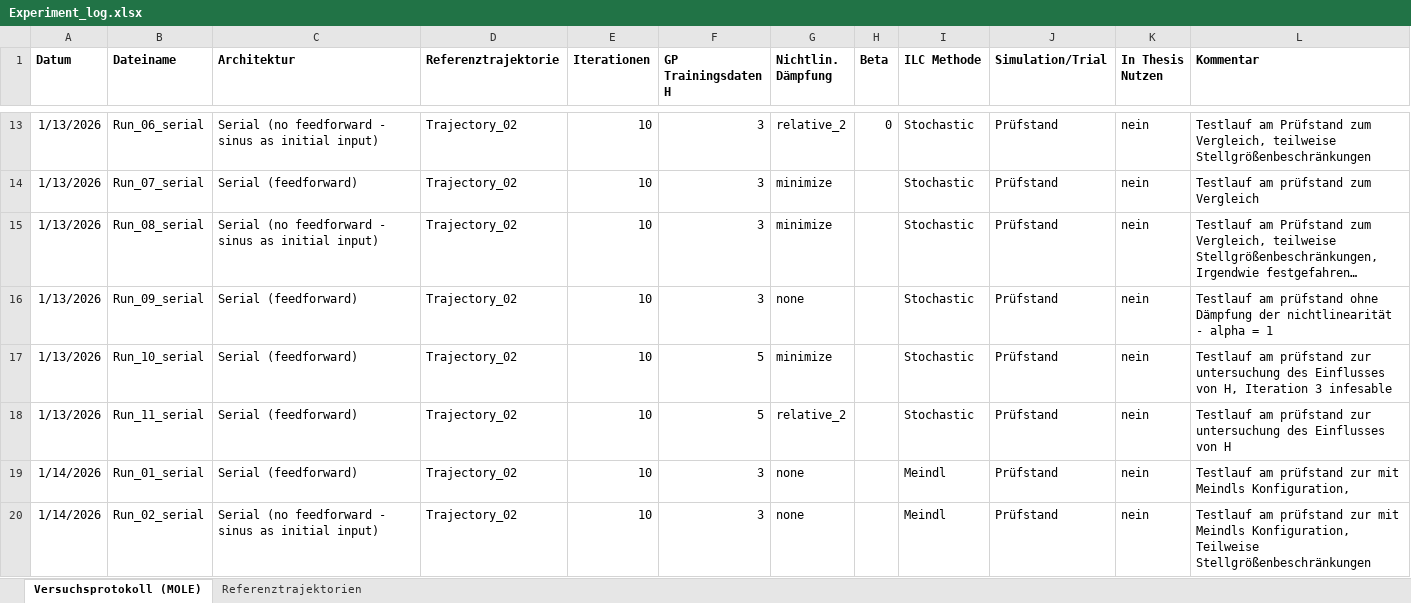
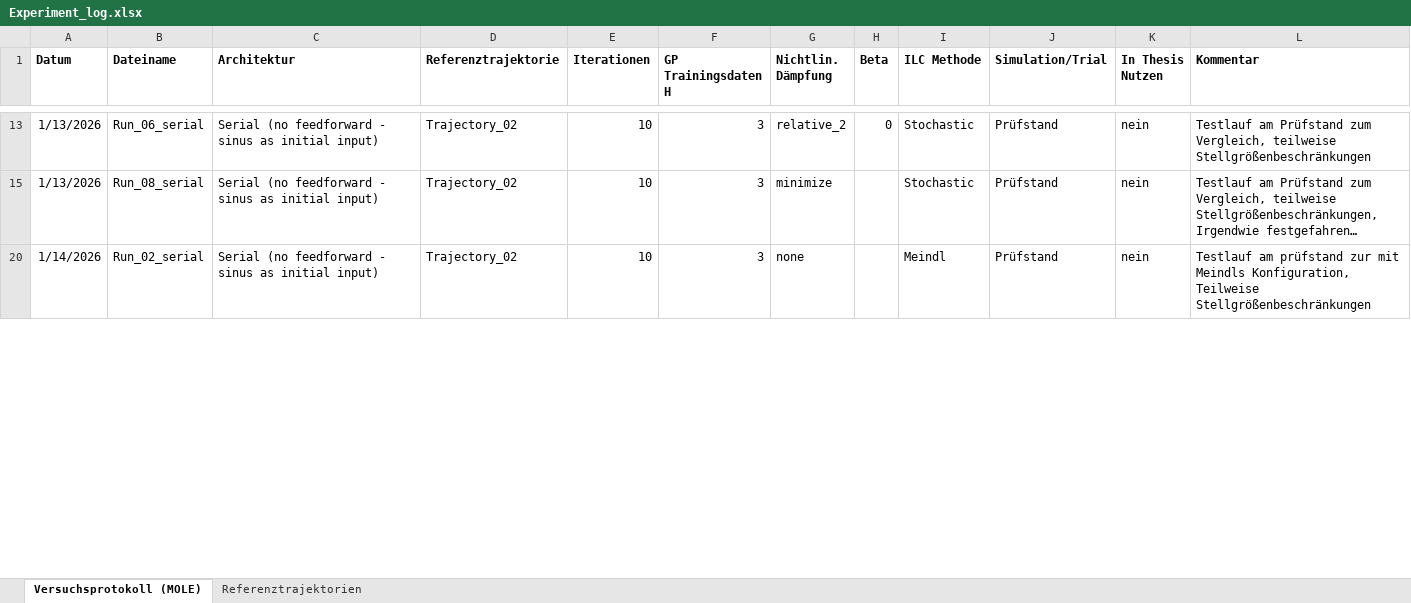
Before and after one commit to Ole-Uphaus/Masterarbeit_AI_MOLE, an Excel workbook: AI_MOLE/Test_Bench/Torsion_Oszillator/Experiment_log.xlsx, sheet Versuchsprotokoll (MOLE), drawn as a sheet; only a part is shown, gaps mark what is left out; long unchanged cells end in …; values as stored, in another font and other column widths than the file's, no borders; table styles not drawn; the diff covers the shown part only; the diff names each change by its address in the sheet, - before the commit and + after, or states it on an @@ line.

Commit message:
Änderung Excel

```diff
--- a/AI_MOLE/Test_Bench/Torsion_Oszillator/Experiment_log.xlsx (sheet Versuchsprotokoll (MOLE))
+++ b/AI_MOLE/Test_Bench/Torsion_Oszillator/Experiment_log.xlsx (sheet Versuchsprotokoll (MOLE))
@@ row 14 hidden: 1/13/2026 | Run_07_serial | Serial (feedforward) | Trajectory_02 | 10 | 3 | minimize |  | Stochastic | Prüfstand | nein | Testlauf am prüfstand zum Vergleich @@
@@ row 16 hidden: 1/13/2026 | Run_09_serial | Serial (feedforward) | Trajectory_02 | 10 | 3 | none |  | Stochastic | Prüfstand | nein | Testlauf am prüfstand ohne Dämpfung der nichtlinearität - alpha = 1 @@
@@ row 17 hidden: 1/13/2026 | Run_10_serial | Serial (feedforward) | Trajectory_02 | 10 | 5 | minimize |  | Stochastic | Prüfstand | nein | Testlauf am prüfstand zur untersuchung des Einflusses von H, Iteration 3 infesable @@
@@ row 18 hidden: 1/13/2026 | Run_11_serial | Serial (feedforward) | Trajectory_02 | 10 | 5 | relative_2 |  | Stochastic | Prüfstand | nein | Testlauf am prüfstand zur untersuchung des Einflusses von H @@
@@ row 19 hidden: 1/14/2026 | Run_01_serial | Serial (feedforward) | Trajectory_02 | 10 | 3 | none |  | Meindl | Prüfstand | nein | Testlauf am prüfstand zur mit Meindls Konfiguration, @@
```
Also changed, not shown: 13 hidden or unhidden rows and 9 edited cells elsewhere in this sheet.
